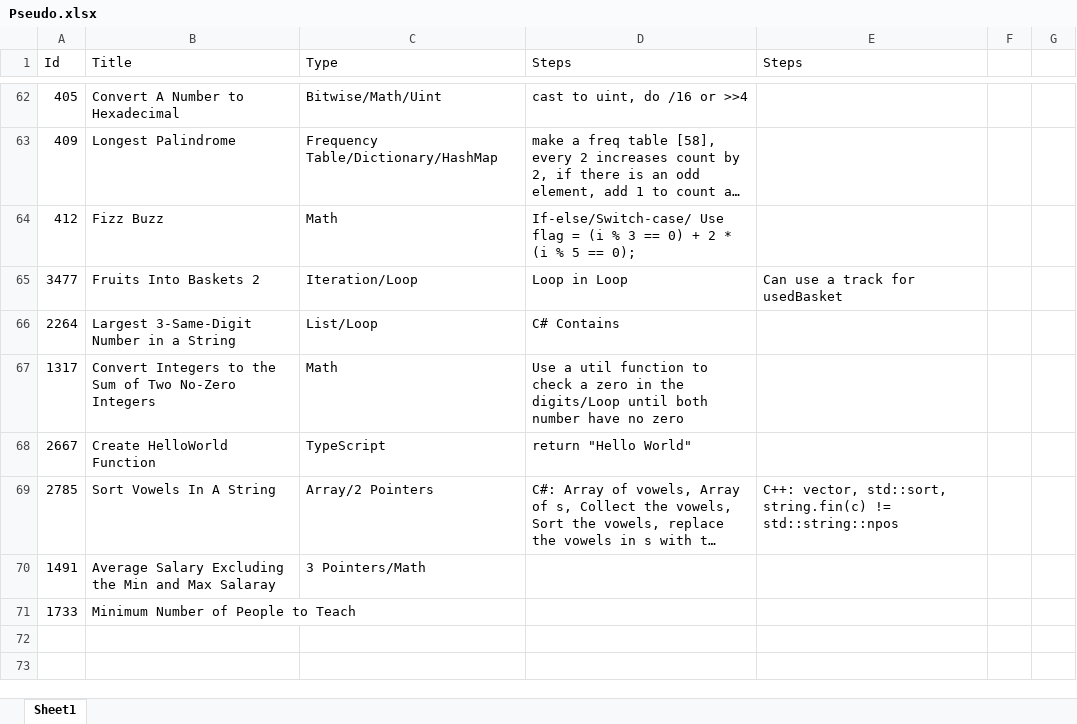
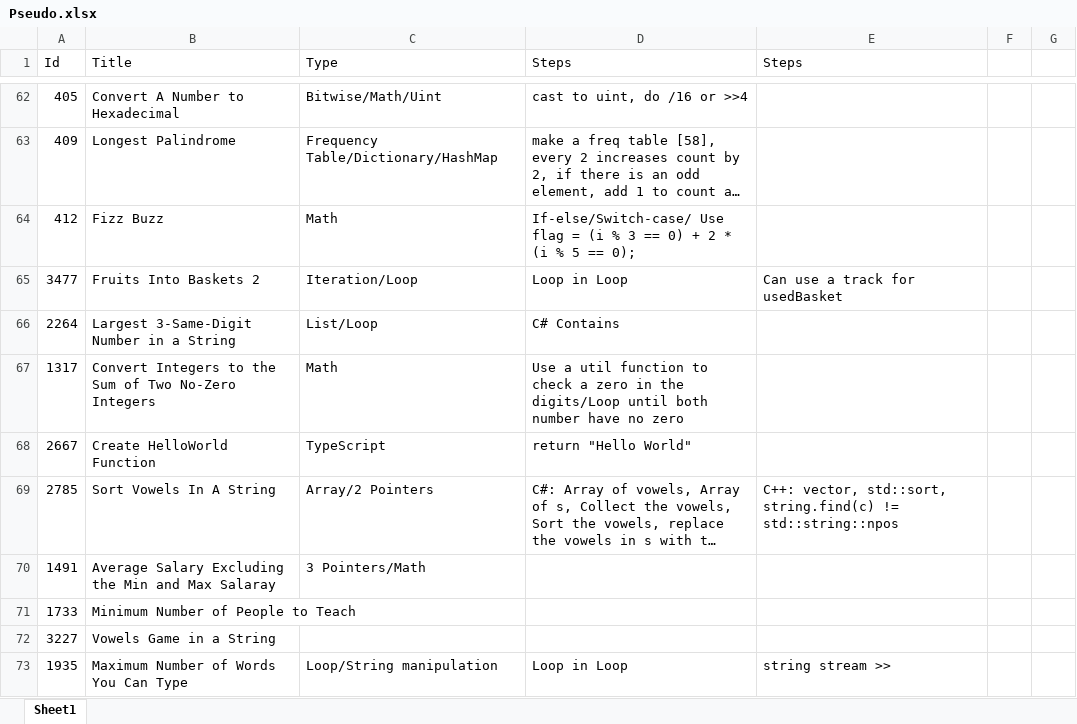
Before and after one commit to Mvrs10/LC_Solutions, an Excel workbook: Pseudo.xlsx, sheet Sheet1, drawn as a sheet; only a part is shown, gaps mark what is left out; long unchanged cells end in …; values as stored, in another font and other column widths than the file's, no borders; the diff names each change by its address in the sheet, - before the commit and + after, or states it on an @@ line.

Commit message:
Maximum Number of Words Can Be Typed

```diff
--- a/Pseudo.xlsx (sheet Sheet1)
+++ b/Pseudo.xlsx (sheet Sheet1)
-E69 (Steps): …vector, std::sort, string.fin(c) != std::string::npos
+E69 (Steps): …vector, std::sort, string.find(c) != std::string::npos
+row 72: 3227 | Vowels Game in a String
+row 73: 1935 | Maximum Number of Words You Can Type | Loop/String manipulation | Loop in Loop | string stream >>
```
Also changed, not shown: 3 other files.
